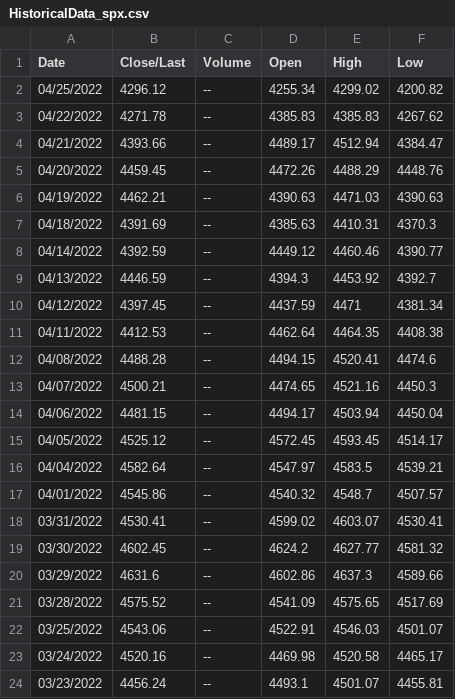
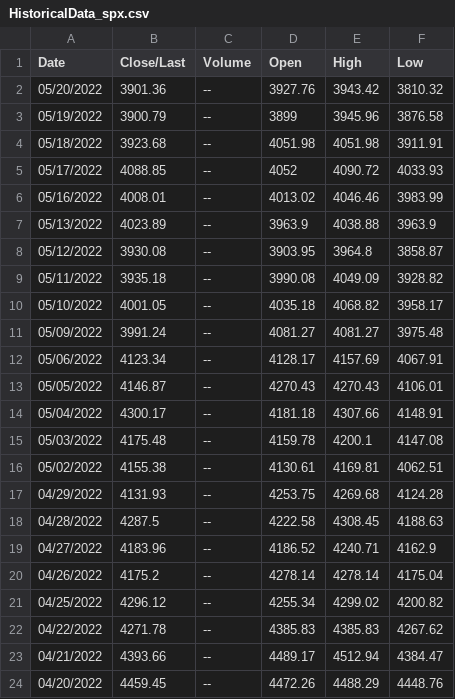
Before and after one commit to argonur/finances, a CSV file: data/HistoricalData_spx.csv, drawn as a sheet; only a part is shown; the shorter side is filled out with more unchanged rows.

```diff
--- a/data/HistoricalData_spx.csv
+++ b/data/HistoricalData_spx.csv
@@ -1,2 +1,21 @@
 Date,Close/Last,Volume,Open,High,Low
+05/20/2022,3901.36,--,3927.76,3943.42,3810.32
+05/19/2022,3900.79,--,3899,3945.96,3876.58
+05/18/2022,3923.68,--,4051.98,4051.98,3911.91
+05/17/2022,4088.85,--,4052,4090.72,4033.93
+05/16/2022,4008.01,--,4013.02,4046.46,3983.99
+05/13/2022,4023.89,--,3963.9,4038.88,3963.9
+05/12/2022,3930.08,--,3903.95,3964.8,3858.87
+05/11/2022,3935.18,--,3990.08,4049.09,3928.82
+05/10/2022,4001.05,--,4035.18,4068.82,3958.17
+05/09/2022,3991.24,--,4081.27,4081.27,3975.48
+05/06/2022,4123.34,--,4128.17,4157.69,4067.91
+05/05/2022,4146.87,--,4270.43,4270.43,4106.01
+05/04/2022,4300.17,--,4181.18,4307.66,4148.91
+05/03/2022,4175.48,--,4159.78,4200.1,4147.08
+05/02/2022,4155.38,--,4130.61,4169.81,4062.51
+04/29/2022,4131.93,--,4253.75,4269.68,4124.28
+04/28/2022,4287.5,--,4222.58,4308.45,4188.63
+04/27/2022,4183.96,--,4186.52,4240.71,4162.9
+04/26/2022,4175.2,--,4278.14,4278.14,4175.04
 04/25/2022,4296.12,--,4255.34,4299.02,4200.82
```
Also changed, not shown: data/HistoricalData_nasdaq.csv, 2 other files.
